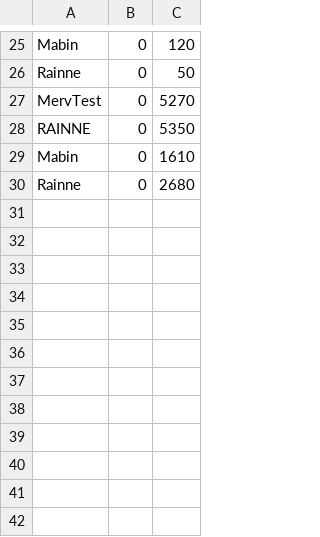
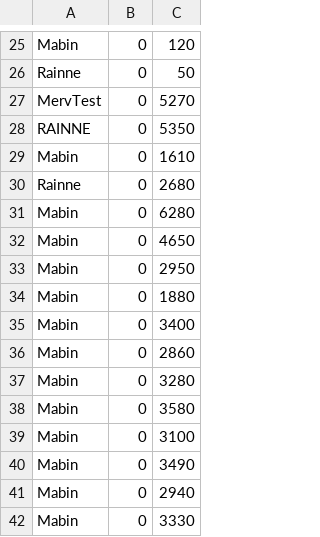
Before and after one commit to MervDev86/ScanAndPlaySTC, a CSV file: Assets/StreamingAssets/ScanAndPlay.csv, drawn as a sheet; only a part is shown, gaps mark what is left out; the diff names each change by its address in the sheet, - before the commit and + after, or states it on an @@ line.

```diff
--- a/Assets/StreamingAssets/ScanAndPlay.csv
+++ b/Assets/StreamingAssets/ScanAndPlay.csv
+row 31: Mabin | 0 | 6280
+row 32: Mabin | 0 | 4650
+row 33: Mabin | 0 | 2950
+row 34: Mabin | 0 | 1880
+row 35: Mabin | 0 | 3400
+row 36: Mabin | 0 | 2860
+row 37: Mabin | 0 | 3280
+row 38: Mabin | 0 | 3580
+row 39: Mabin | 0 | 3100
+row 40: Mabin | 0 | 3490
+row 41: Mabin | 0 | 2940
+row 42: Mabin | 0 | 3330
```
Also changed, not shown: 31 other files.
